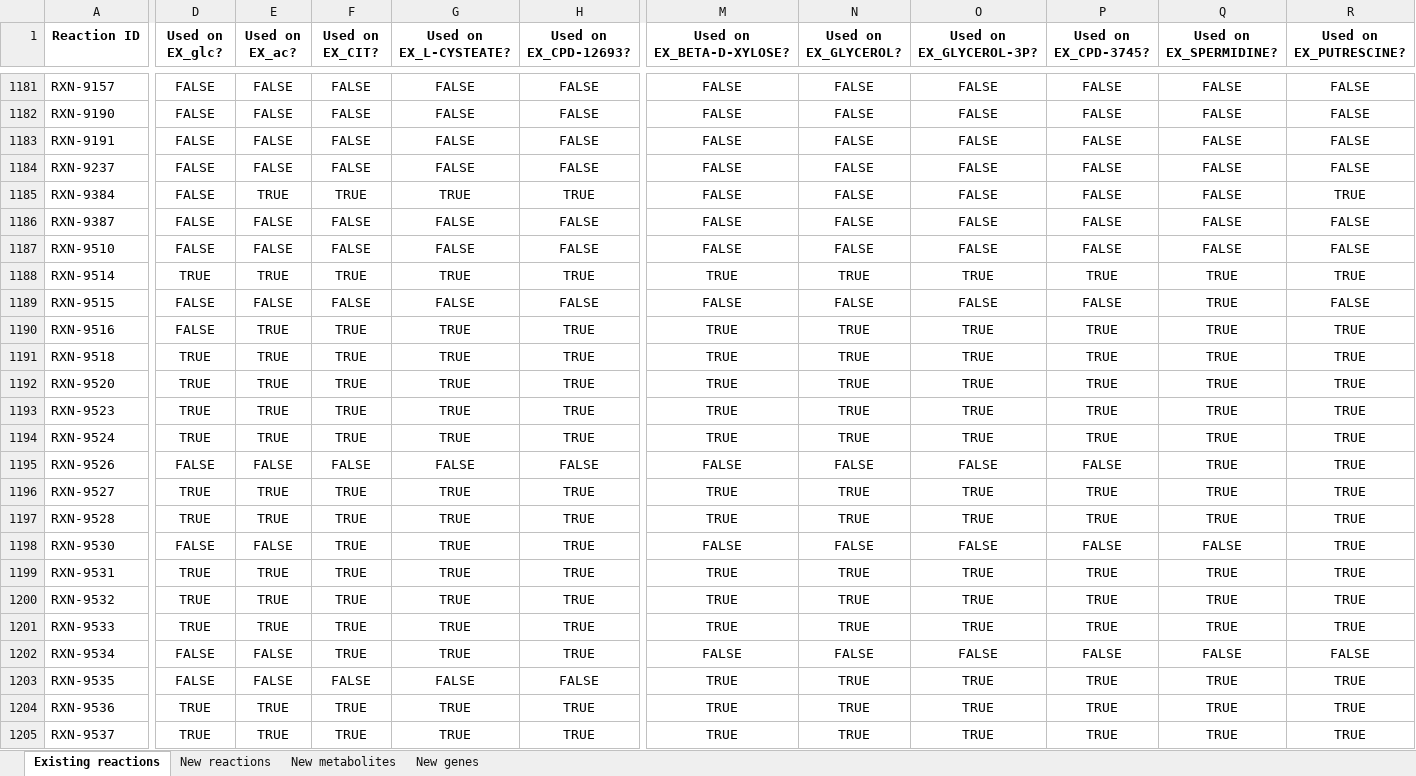
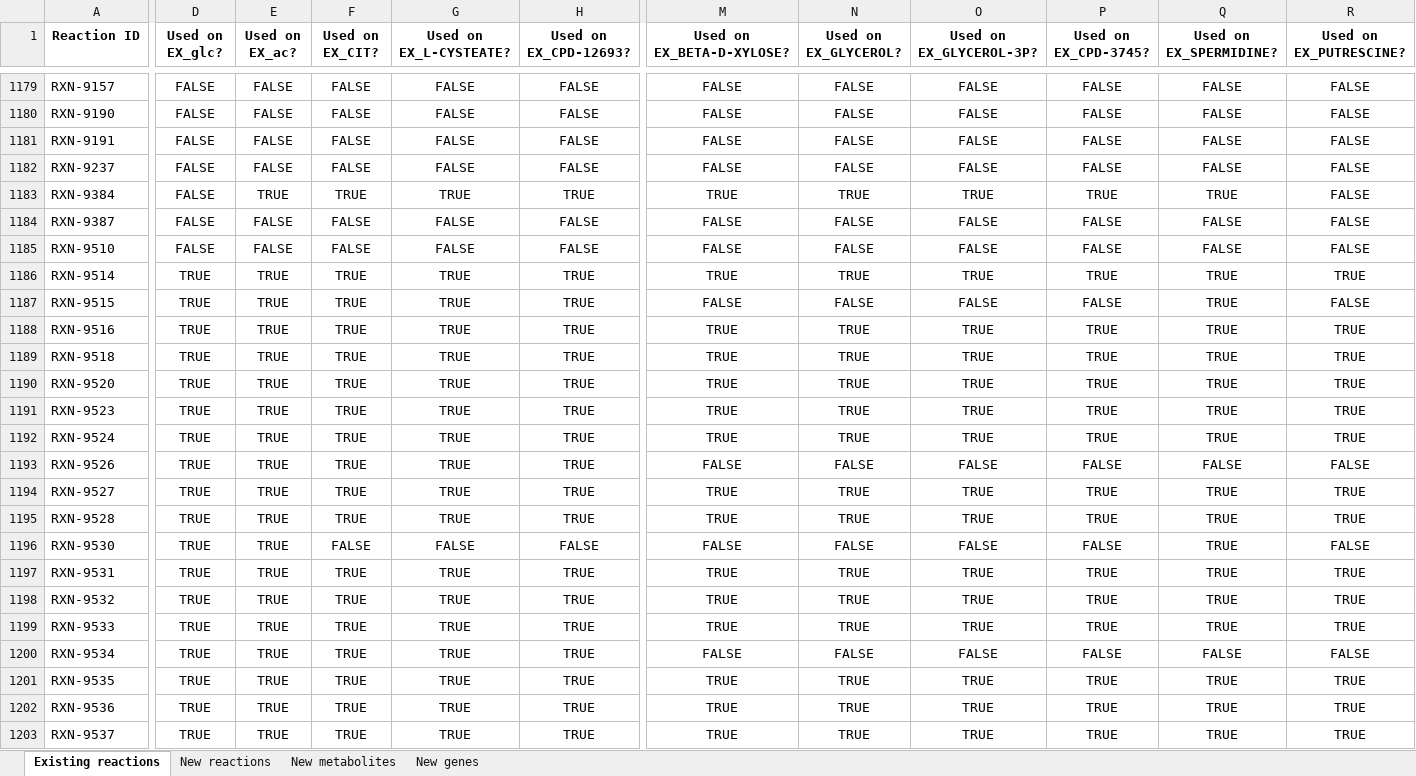
Before and after one commit to C-CoMP-STC/rpom-fba, an Excel workbook: model_building/biocyc_update_pipeline/templates/template.xlsx, sheet Existing reactions, drawn as a sheet; only a part is shown, gaps mark what is left out; values as stored, in another font and other column widths than the file's, no borders; addresses are those after the commit; the diff covers the shown part only; the diff names each change by its address in the sheet, - before the commit and + after, or states it on an @@ line.

```diff
--- a/model_building/biocyc_update_pipeline/templates/template.xlsx (sheet Existing reactions)
+++ b/model_building/biocyc_update_pipeline/templates/template.xlsx (sheet Existing reactions)
-M1183 (Used on EX_BETA-D-XYLOSE?): FALSE
+M1183 (Used on EX_BETA-D-XYLOSE?): TRUE
-N1183 (Used on EX_GLYCEROL?): FALSE
+N1183 (Used on EX_GLYCEROL?): TRUE
-O1183 (Used on EX_GLYCEROL-3P?): FALSE
+O1183 (Used on EX_GLYCEROL-3P?): TRUE
-P1183 (Used on EX_CPD-3745?): FALSE
+P1183 (Used on EX_CPD-3745?): TRUE
-Q1183 (Used on EX_SPERMIDINE?): FALSE
+Q1183 (Used on EX_SPERMIDINE?): TRUE
-R1183 (Used on EX_PUTRESCINE?): TRUE
+R1183 (Used on EX_PUTRESCINE?): FALSE
-D1187:D1188 (Used on EX_glc?): FALSE
+D1187:D1188 (Used on EX_glc?): TRUE
-E1187 (Used on EX_ac?): FALSE
+E1187 (Used on EX_ac?): TRUE
-F1187 (Used on EX_CIT?): FALSE
+F1187 (Used on EX_CIT?): TRUE
-G1187 (Used on EX_L-CYSTEATE?): FALSE
+G1187 (Used on EX_L-CYSTEATE?): TRUE
-H1187 (Used on EX_CPD-12693?): FALSE
+H1187 (Used on EX_CPD-12693?): TRUE
-D1193 (Used on EX_glc?): FALSE
+D1193 (Used on EX_glc?): TRUE
-E1193 (Used on EX_ac?): FALSE
+E1193 (Used on EX_ac?): TRUE
-F1193 (Used on EX_CIT?): FALSE
+F1193 (Used on EX_CIT?): TRUE
-G1193 (Used on EX_L-CYSTEATE?): FALSE
+G1193 (Used on EX_L-CYSTEATE?): TRUE
-H1193 (Used on EX_CPD-12693?): FALSE
+H1193 (Used on EX_CPD-12693?): TRUE
-Q1193 (Used on EX_SPERMIDINE?): TRUE
+Q1193 (Used on EX_SPERMIDINE?): FALSE
-R1193 (Used on EX_PUTRESCINE?): TRUE
+R1193 (Used on EX_PUTRESCINE?): FALSE
-D1196 (Used on EX_glc?): FALSE
+D1196 (Used on EX_glc?): TRUE
-E1196 (Used on EX_ac?): FALSE
+E1196 (Used on EX_ac?): TRUE
-F1196 (Used on EX_CIT?): TRUE
+F1196 (Used on EX_CIT?): FALSE
-G1196 (Used on EX_L-CYSTEATE?): TRUE
+G1196 (Used on EX_L-CYSTEATE?): FALSE
-H1196 (Used on EX_CPD-12693?): TRUE
+H1196 (Used on EX_CPD-12693?): FALSE
-Q1196 (Used on EX_SPERMIDINE?): FALSE
+Q1196 (Used on EX_SPERMIDINE?): TRUE
-R1196 (Used on EX_PUTRESCINE?): TRUE
+R1196 (Used on EX_PUTRESCINE?): FALSE
-D1200:D1201 (Used on EX_glc?): FALSE
+D1200:D1201 (Used on EX_glc?): TRUE
-E1200:E1201 (Used on EX_ac?): FALSE
+E1200:E1201 (Used on EX_ac?): TRUE
-F1201 (Used on EX_CIT?): FALSE
+F1201 (Used on EX_CIT?): TRUE
-G1201 (Used on EX_L-CYSTEATE?): FALSE
+G1201 (Used on EX_L-CYSTEATE?): TRUE
-H1201 (Used on EX_CPD-12693?): FALSE
+H1201 (Used on EX_CPD-12693?): TRUE
```
Also changed, not shown: 2 added rows, 2 removed rows and 1200 edited cells elsewhere in this sheet, sheet New genes, sheet New metabolites, sheet New reactions, 11 other files.
